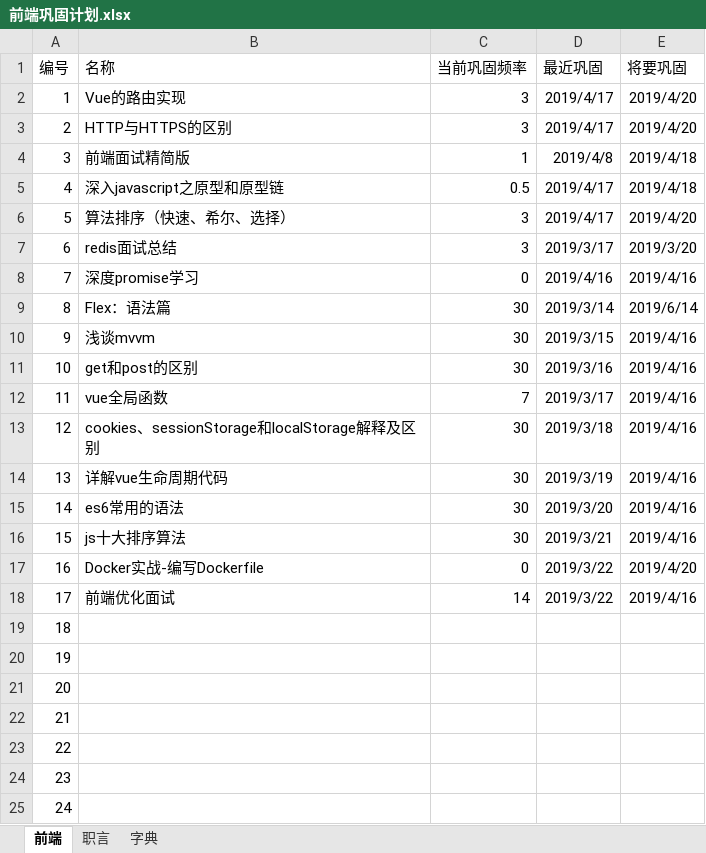
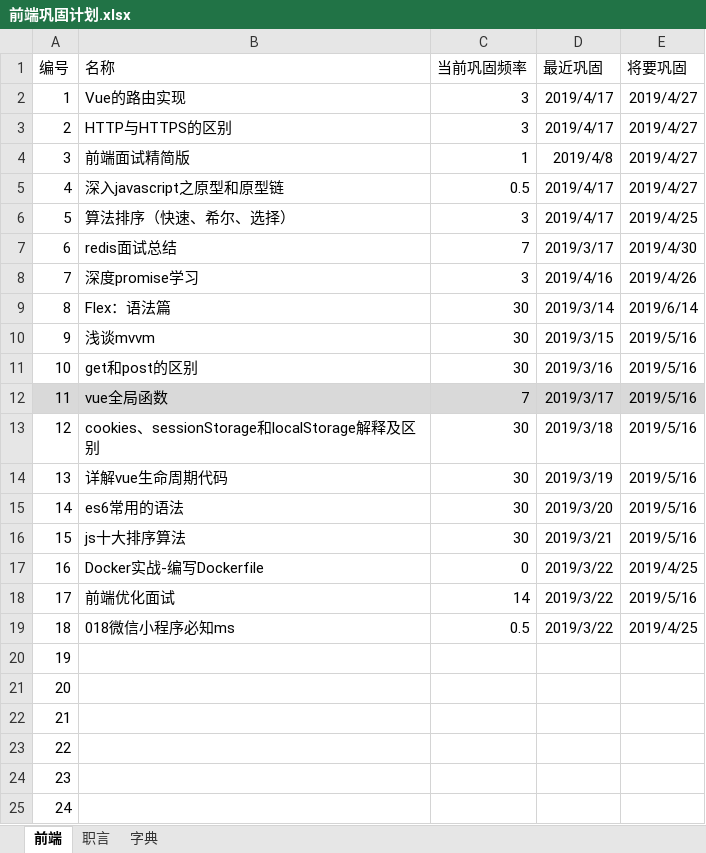
Before and after one commit to FireSmallPanda/swdt, an Excel workbook: 前端巩固计划.xlsx, sheet 前端, drawn as a sheet; only a part is shown; values as stored, in another font and other column widths than the file's, no borders; the diff names each change by its address in the sheet, - before the commit and + after, or states it on an @@ line.

```diff
--- a/前端巩固计划.xlsx (sheet 前端)
+++ b/前端巩固计划.xlsx (sheet 前端)
-E2:E3 (将要巩固): 2019/4/20
+E2:E3 (将要巩固): 2019/4/27
-E4:E5 (将要巩固): 2019/4/18
+E4:E5 (将要巩固): 2019/4/27
-E6 (将要巩固): 2019/4/20
+E6 (将要巩固): 2019/4/25
-C7 (当前巩固频率): 3
+C7 (当前巩固频率): 7
-E7 (将要巩固): 2019/3/20
+E7 (将要巩固): 2019/4/30
-C8 (当前巩固频率): 0
+C8 (当前巩固频率): 3
-E8 (将要巩固): 2019/4/16
+E8 (将要巩固): 2019/4/26
-E10:E16 (将要巩固): 2019/4/16
+E10:E16 (将要巩固): 2019/5/16
-A12:E12 fill: none
+A12:E12 fill: #D9D9D9
-E17 (将要巩固): 2019/4/20
+E17 (将要巩固): 2019/4/25
-E18 (将要巩固): 2019/4/16
+E18 (将要巩固): 2019/5/16
-B19 (名称): (empty)
+B19 (名称): 018微信小程序必知ms
-C19 (当前巩固频率): (empty)
+C19 (当前巩固频率): 0.5
-D19 (最近巩固): (empty)
+D19 (最近巩固): 2019/3/22
-E19 (将要巩固): (empty)
+E19 (将要巩固): 2019/4/25
```
Also changed, not shown: sheet 职言, 1 other file.
